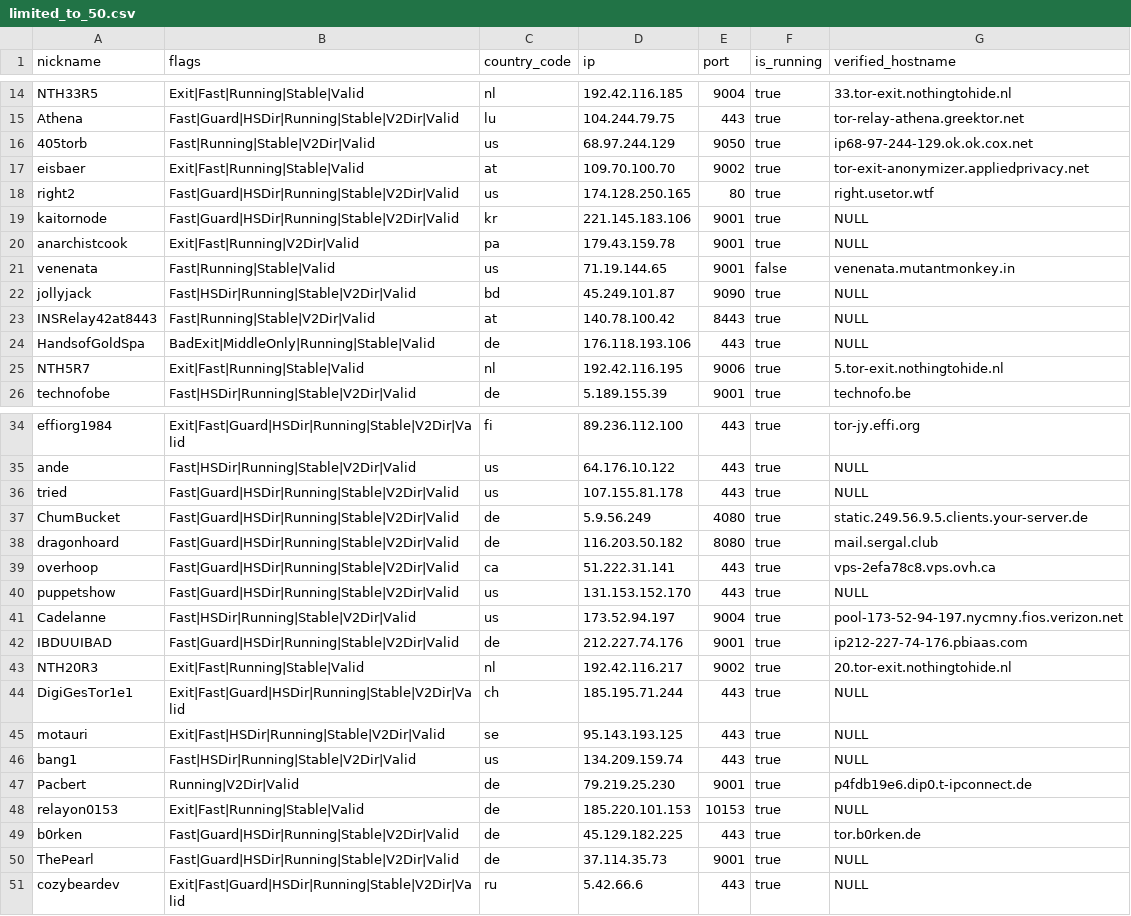
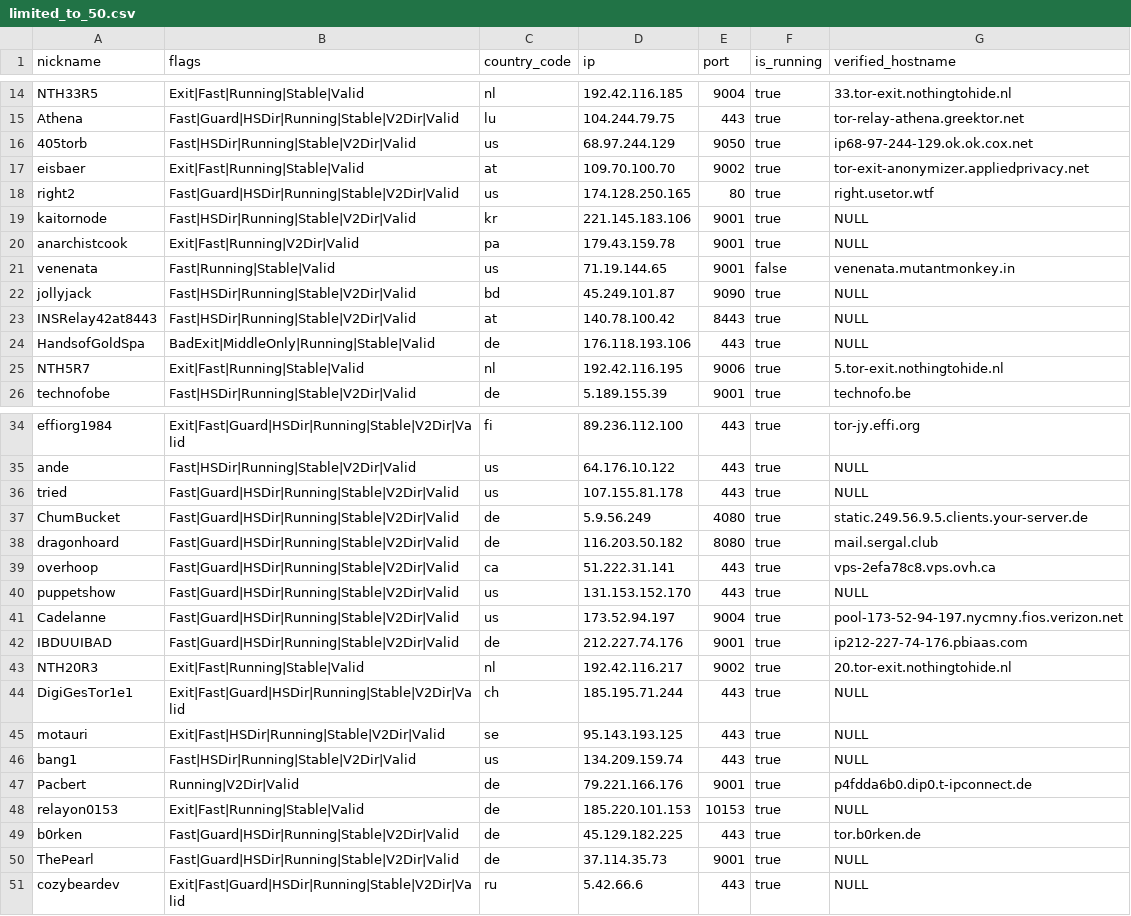
Before and after one commit to t-pol/123-test-abort, a CSV file: limited_to_50.csv, drawn as a sheet; only a part is shown, gaps mark what is left out.

```diff
--- a/limited_to_50.csv
+++ b/limited_to_50.csv
@@ -15,6 +15,6 @@
 "Athena","Fast|Guard|HSDir|Running|Stable|V2Dir|Valid","lu","104.244.79.75","443",true,"tor-relay-athena.greektor.net"
-"405torb","Fast|Running|Stable|V2Dir|Valid","us","68.97.244.129","9050",true,"ip68-97-244-129.ok.ok.cox.net"
+"405torb","Fast|HSDir|Running|Stable|V2Dir|Valid","us","68.97.244.129","9050",true,"ip68-97-244-129.ok.ok.cox.net"
 "eisbaer","Exit|Fast|Running|Stable|Valid","at","109.70.100.70","9002",true,"tor-exit-anonymizer.appliedprivacy.net"
 "right2","Fast|Guard|HSDir|Running|Stable|V2Dir|Valid","us","174.128.250.165","80",true,"right.usetor.wtf"
-"kaitornode","Fast|Guard|HSDir|Running|Stable|V2Dir|Valid","kr","221.145.183.106","9001",true,"NULL"
+"kaitornode","Fast|HSDir|Running|Stable|V2Dir|Valid","kr","221.145.183.106","9001",true,"NULL"
 "anarchistcook","Exit|Fast|Running|V2Dir|Valid","pa","179.43.159.78","9001",true,"NULL"
@@ -22,3 +22,3 @@
 "jollyjack","Fast|HSDir|Running|Stable|V2Dir|Valid","bd","45.249.101.87","9090",true,"NULL"
-"INSRelay42at8443","Fast|Running|Stable|V2Dir|Valid","at","140.78.100.42","8443",true,"NULL"
+"INSRelay42at8443","Fast|HSDir|Running|Stable|V2Dir|Valid","at","140.78.100.42","8443",true,"NULL"
 "HandsofGoldSpa","BadExit|MiddleOnly|Running|Stable|Valid","de","176.118.193.106","443",true,"NULL"
@@ -40,3 +40,3 @@
 "puppetshow","Fast|Guard|HSDir|Running|Stable|V2Dir|Valid","us","131.153.152.170","443",true,"NULL"
-"Cadelanne","Fast|HSDir|Running|Stable|V2Dir|Valid","us","173.52.94.197","9004",true,"pool-173-52-94-197.nycmny.fios.verizon.net"
+"Cadelanne","Fast|Guard|HSDir|Running|Stable|V2Dir|Valid","us","173.52.94.197","9004",true,"pool-173-52-94-197.nycmny.fios.verizon.net"
 "IBDUUIBAD","Fast|Guard|HSDir|Running|Stable|V2Dir|Valid","de","212.227.74.176","9001",true,"ip212-227-74-176.pbiaas.com"
@@ -46,3 +46,3 @@
 "bang1","Fast|HSDir|Running|Stable|V2Dir|Valid","us","134.209.159.74","443",true,"NULL"
-"Pacbert","Running|V2Dir|Valid","de","79.219.25.230","9001",true,"p4fdb19e6.dip0.t-ipconnect.de"
+"Pacbert","Running|V2Dir|Valid","de","79.221.166.176","9001",true,"p4fdda6b0.dip0.t-ipconnect.de"
 "relayon0153","Exit|Fast|Running|Stable|Valid","de","185.220.101.153","10153",true,"NULL"
```
Also changed, not shown: tor_feed.csv, 1 other file.
